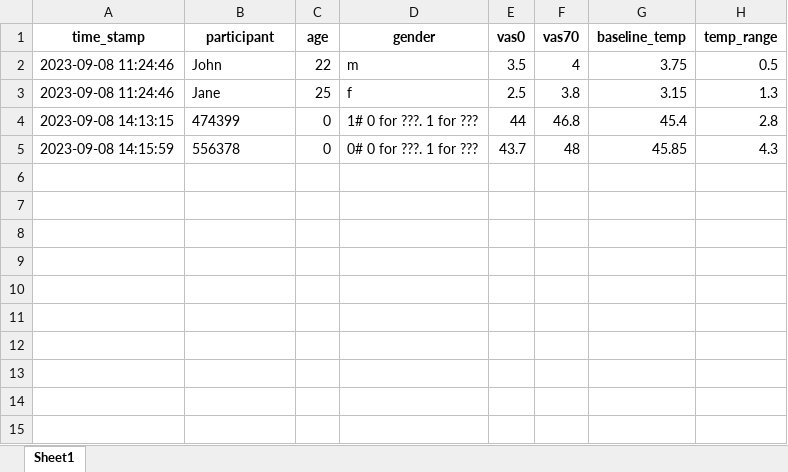
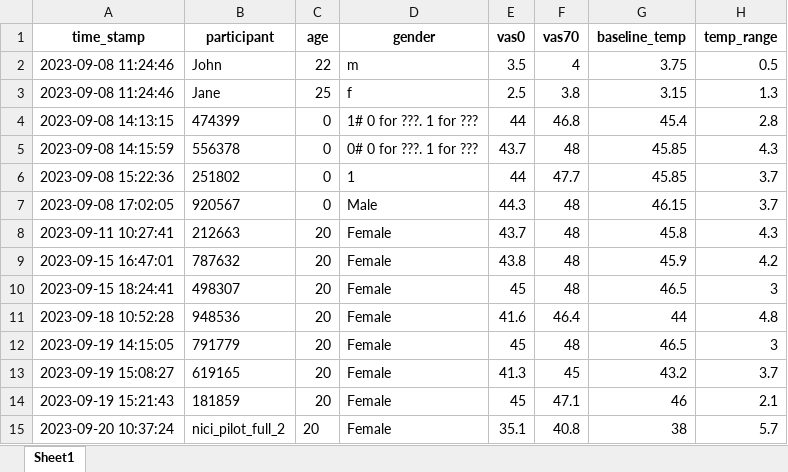
Before and after one commit to visserle/pain-measurement, an Excel workbook: experiments/participants.xlsx, sheet Sheet1, drawn as a sheet; values as stored, in another font and other column widths than the file's, no borders; the diff names each change by its address in the sheet, - before the commit and + after, or states it on an @@ line.

Commit message:
update experiments
better loggins, etc

```diff
--- a/experiments/participants.xlsx (sheet Sheet1)
+++ b/experiments/participants.xlsx (sheet Sheet1)
+row 6: 2023-09-08 15:22:36 | 251802 | 0 | 1 | 44 | 47.7 | 45.85 | 3.7
+row 7: 2023-09-08 17:02:05 | 920567 | 0 | Male | 44.3 | 48 | 46.15 | 3.7
+row 8: 2023-09-11 10:27:41 | 212663 | 20 | Female | 43.7 | 48 | 45.8 | 4.3
+row 9: 2023-09-15 16:47:01 | 787632 | 20 | Female | 43.8 | 48 | 45.9 | 4.2
+row 10: 2023-09-15 18:24:41 | 498307 | 20 | Female | 45 | 48 | 46.5 | 3
+row 11: 2023-09-18 10:52:28 | 948536 | 20 | Female | 41.6 | 46.4 | 44 | 4.8
+row 12: 2023-09-19 14:15:05 | 791779 | 20 | Female | 45 | 48 | 46.5 | 3
+row 13: 2023-09-19 15:08:27 | 619165 | 20 | Female | 41.3 | 45 | 43.2 | 3.7
+row 14: 2023-09-19 15:21:43 | 181859 | 20 | Female | 45 | 47.1 | 46 | 2.1
+row 15: 2023-09-20 10:37:24 | nici_pilot_full_2 | 20 | Female | 35.1 | 40.8 | 38 | 5.7
```
Also changed, not shown: 5 other files.
